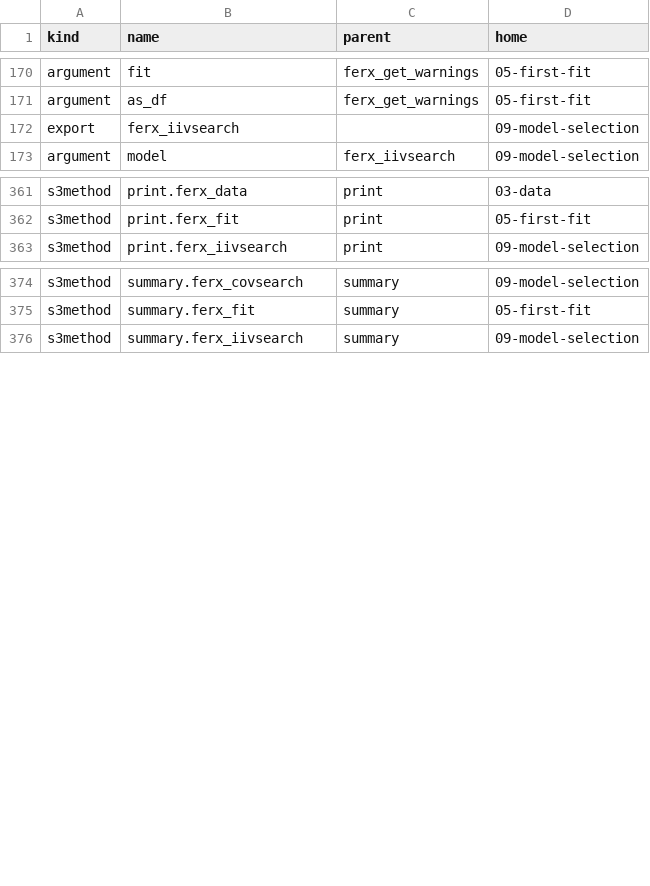
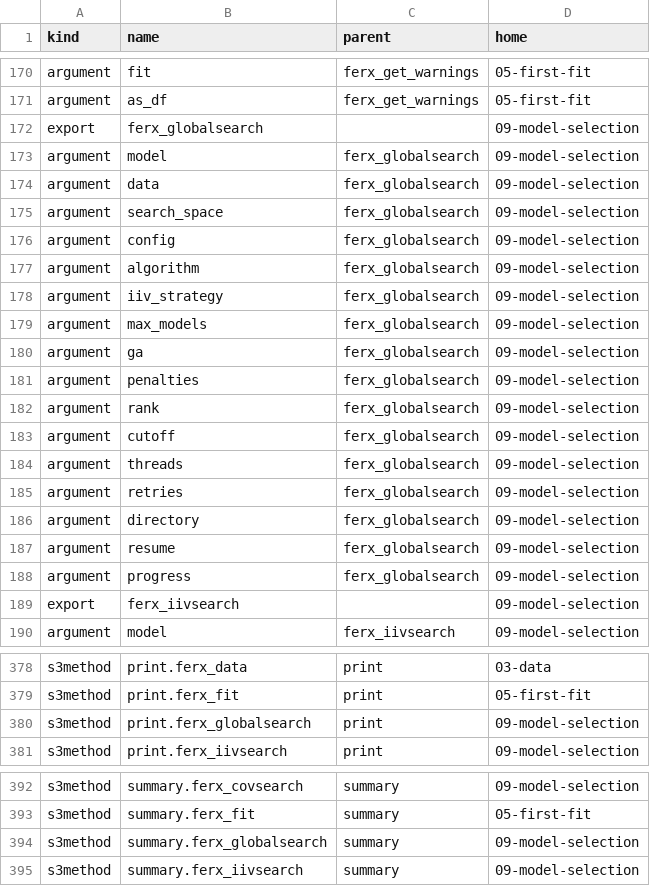
Before and after one commit to FeRx-NLME/ferx-book, a CSV file: tools/homes.csv, drawn as a sheet; only a part is shown, gaps mark what is left out; the diff covers the shown part only; the diff names each change by its address in the sheet, - before the commit and + after, or states it on an @@ line.

Commit message:
fix(ch09): resolve globalsearch review findings

```diff
--- a/tools/homes.csv
+++ b/tools/homes.csv
+row 172: export | ferx_globalsearch |  | 09-model-selection
+row 173: argument | model | ferx_globalsearch | 09-model-selection
+row 174: argument | data | ferx_globalsearch | 09-model-selection
+row 175: argument | search_space | ferx_globalsearch | 09-model-selection
+row 176: argument | config | ferx_globalsearch | 09-model-selection
+row 177: argument | algorithm | ferx_globalsearch | 09-model-selection
+row 178: argument | iiv_strategy | ferx_globalsearch | 09-model-selection
+row 179: argument | max_models | ferx_globalsearch | 09-model-selection
+row 180: argument | ga | ferx_globalsearch | 09-model-selection
+row 181: argument | penalties | ferx_globalsearch | 09-model-selection
+row 182: argument | rank | ferx_globalsearch | 09-model-selection
+row 183: argument | cutoff | ferx_globalsearch | 09-model-selection
+row 184: argument | threads | ferx_globalsearch | 09-model-selection
+row 185: argument | retries | ferx_globalsearch | 09-model-selection
+row 186: argument | directory | ferx_globalsearch | 09-model-selection
+row 187: argument | resume | ferx_globalsearch | 09-model-selection
+row 188: argument | progress | ferx_globalsearch | 09-model-selection
+row 380: s3method | print.ferx_globalsearch | print | 09-model-selection
+row 394: s3method | summary.ferx_globalsearch | summary | 09-model-selection
```
Also changed, not shown: 2 added rows elsewhere in this file, tools/example-status.csv, tools/features.csv, 6 other files.
